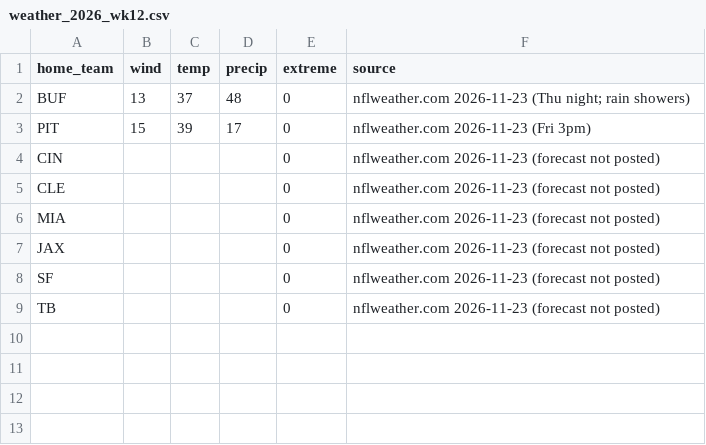
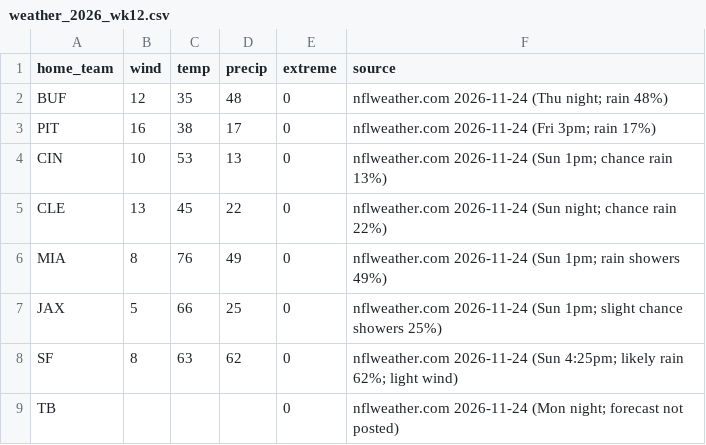
Before and after one commit to Mkhuriyakub/improper_fantasy_football_predictor, a CSV file: data/weather_2026_wk12.csv, drawn as a sheet.

```diff
--- a/data/weather_2026_wk12.csv
+++ b/data/weather_2026_wk12.csv
@@ -1,9 +1,9 @@
 home_team,wind,temp,precip,extreme,source
-BUF,13,37,48,0,nflweather.com 2026-11-23 (Thu night; rain showers)
-PIT,15,39,17,0,nflweather.com 2026-11-23 (Fri 3pm)
-CIN,,,,0,nflweather.com 2026-11-23 (forecast not posted)
-CLE,,,,0,nflweather.com 2026-11-23 (forecast not posted)
-MIA,,,,0,nflweather.com 2026-11-23 (forecast not posted)
-JAX,,,,0,nflweather.com 2026-11-23 (forecast not posted)
-SF,,,,0,nflweather.com 2026-11-23 (forecast not posted)
-TB,,,,0,nflweather.com 2026-11-23 (forecast not posted)
+BUF,12,35,48,0,nflweather.com 2026-11-24 (Thu night; rain 48%)
+PIT,16,38,17,0,nflweather.com 2026-11-24 (Fri 3pm; rain 17%)
+CIN,10,53,13,0,nflweather.com 2026-11-24 (Sun 1pm; chance rain 13%)
+CLE,13,45,22,0,nflweather.com 2026-11-24 (Sun night; chance rain 22%)
+MIA,8,76,49,0,nflweather.com 2026-11-24 (Sun 1pm; rain showers 49%)
+JAX,5,66,25,0,nflweather.com 2026-11-24 (Sun 1pm; slight chance showers 25%)
+SF,8,63,62,0,nflweather.com 2026-11-24 (Sun 4:25pm; likely rain 62%; light wind)
+TB,,,,0,nflweather.com 2026-11-24 (Mon night; forecast not posted)
```
Also changed, not shown: data/overrides_2026.csv, results/board_2026_wk11.csv, 16 other files.
